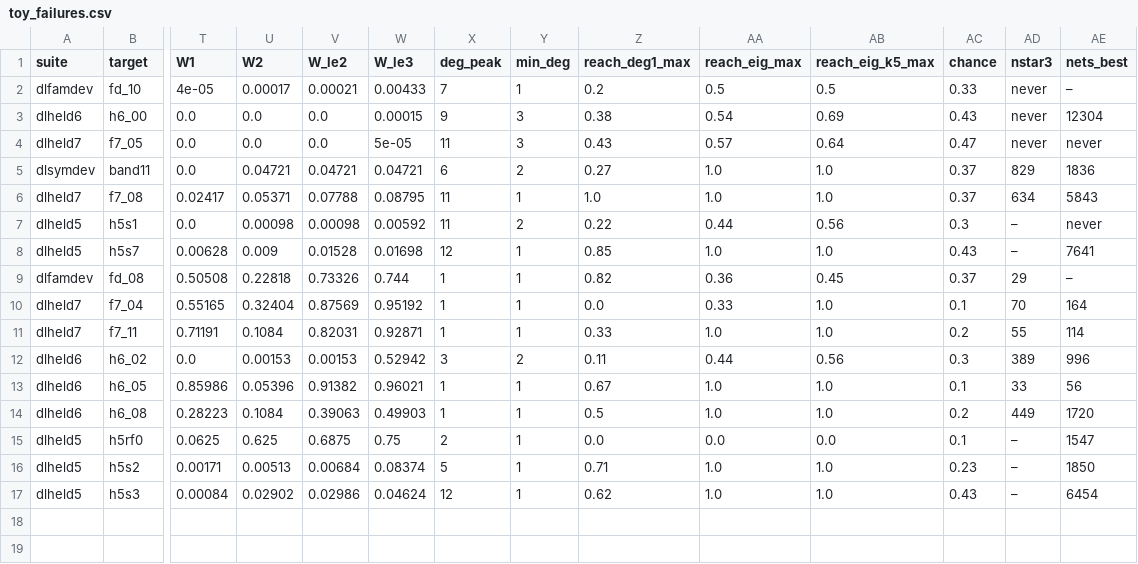
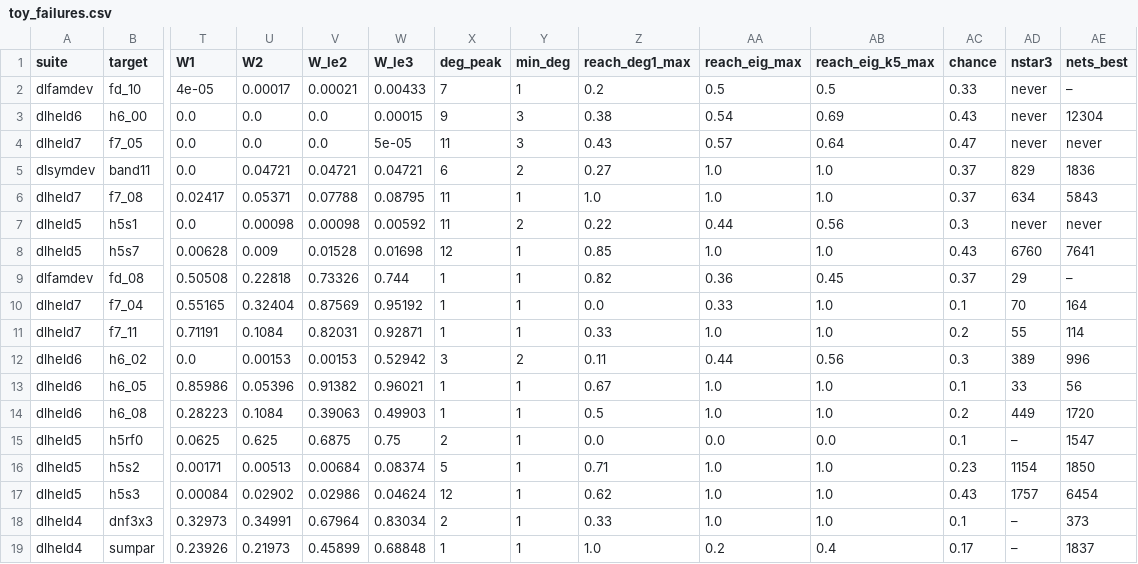
Before and after one commit to kaarelh/AI-works, a CSV file: gd-circuit-growth/study/part10/interp/tables/toy_failures.csv, drawn as a sheet; only a part is shown, gaps mark what is left out; rows hold the shown columns only; the diff names each change by its address in the sheet, - before the commit and + after, or states it on an @@ line.

```diff
--- a/gd-circuit-growth/study/part10/interp/tables/toy_failures.csv
+++ b/gd-circuit-growth/study/part10/interp/tables/toy_failures.csv
-AD7 (nstar3): –
+AD7 (nstar3): never
-AD8 (nstar3): –
+AD8 (nstar3): 6760
-AD16 (nstar3): –
+AD16 (nstar3): 1154
-AD17 (nstar3): –
+AD17 (nstar3): 1757
+row 18: dlheld4 | dnf3x3 | 0.32973 | 0.34991 | 0.67964 | 0.83034 | 2 | 1 | 0.33 | 1.0 | 1.0 | 0.1 | – | 373
+row 19: dlheld4 | sumpar | 0.23926 | 0.21973 | 0.45899 | 0.68848 | 1 | 1 | 1.0 | 0.2 | 0.4 | 0.17 | – | 1837
```
Also changed, not shown: gd-circuit-growth/study/part10/interp/tables/toy_recovery_v3.csv, gd-circuit-growth/study/part10/interp/tables/toy_timing.csv, 18 other files.
